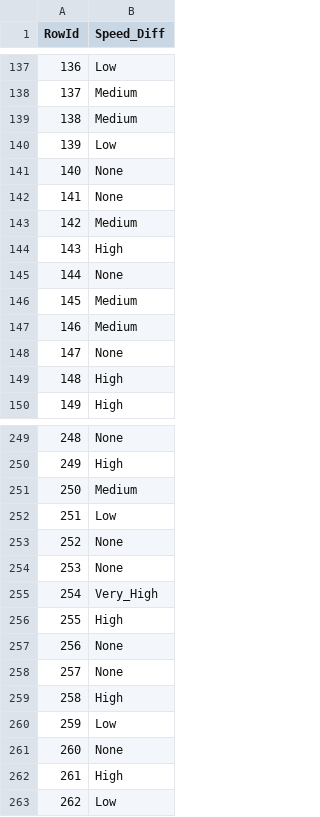
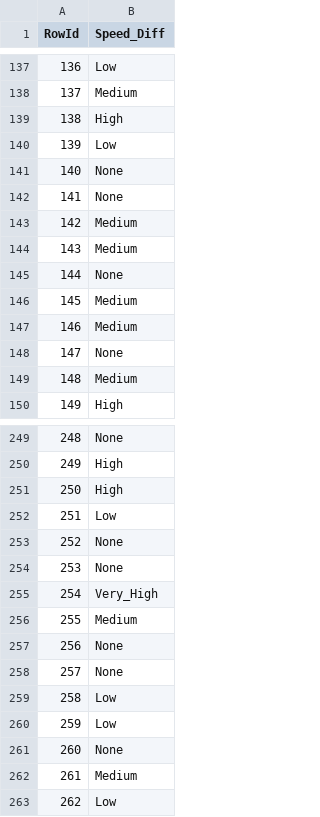
Before and after one commit to mishlawi/Masters, a CSV file: predictionstest.csv, drawn as a sheet; only a part is shown, gaps mark what is left out; the diff covers the shown part only.

```diff
--- a/predictionstest.csv
+++ b/predictionstest.csv
@@ -138,3 +138,3 @@ RowId,Speed_Diff
 137,Medium
-138,Medium
+138,High
 139,Low
@@ -143,3 +143,3 @@ RowId,Speed_Diff
 142,Medium
-143,High
+143,Medium
 144,None
@@ -148,3 +148,3 @@ RowId,Speed_Diff
 147,None
-148,High
+148,Medium
 149,High
@@ -250,3 +250,3 @@ RowId,Speed_Diff
 249,High
-250,Medium
+250,High
 251,Low
@@ -255,9 +255,9 @@ RowId,Speed_Diff
 254,Very_High
-255,High
+255,Medium
 256,None
 257,None
-258,High
+258,Low
 259,Low
 260,None
-261,High
+261,Medium
 262,Low
```
Also changed, not shown: 59 edited cells elsewhere in this file, predictions.csv, 1 other file.
